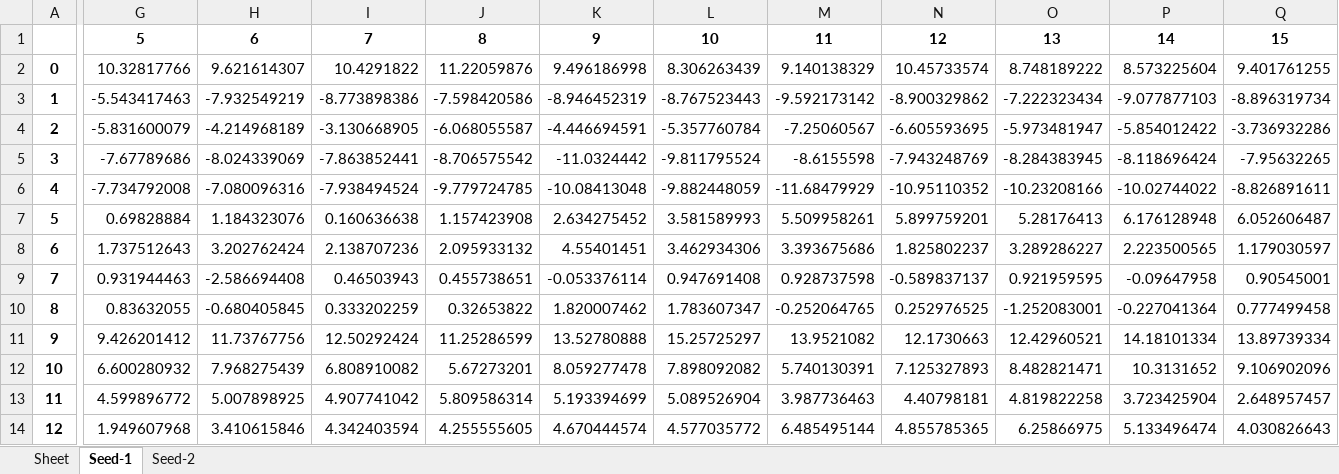
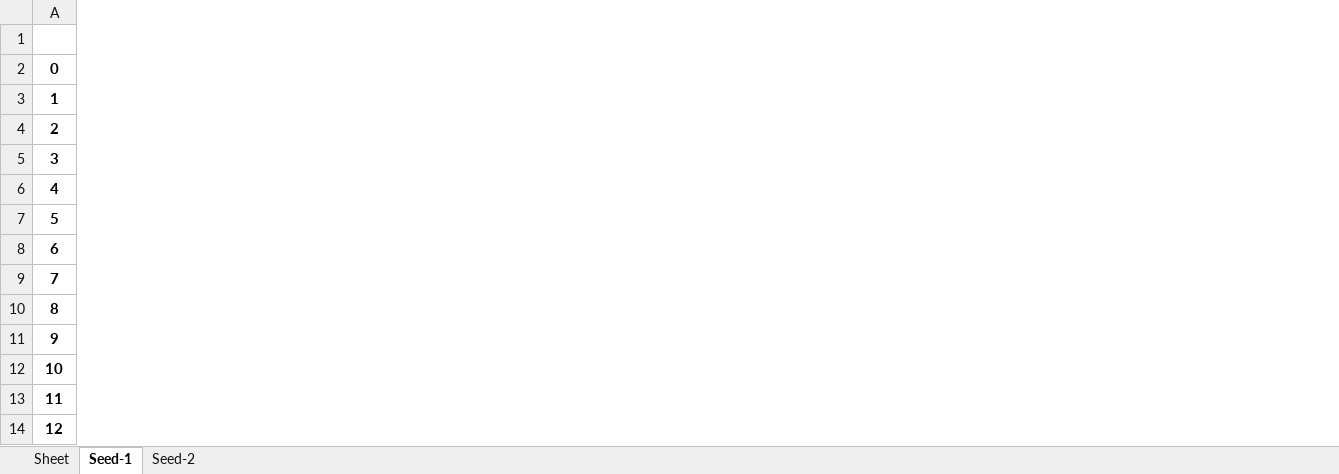
Before and after one commit to reecehill/Modelling-synaptic-caching, an Excel workbook: example-weights-spreadsheets/data/simulation-8-weights-transient.xlsx, sheet Seed-1, drawn as a sheet; only a part is shown, gaps mark what is left out; values as stored, in another font and other column widths than the file's, no borders; removed rows and columns are numbered as before the commit, all else as after; the diff covers the shown part only; the diff names each change by its address in the sheet, - before the commit and + after, or states it on an @@ line.

```diff
--- a/example-weights-spreadsheets/data/simulation-8-weights-transient.xlsx (sheet Seed-1)
+++ b/example-weights-spreadsheets/data/simulation-8-weights-transient.xlsx (sheet Seed-1)
-column G, rows 1-14: 5 | 10.32817766 | -5.543417463 | -5.831600079 | -7.67789686 | -7.734792008 | 0.69828884 | 1.737512643 | 0.931944463 | 0.83632055 | 9.426201412 | 6.600280932 | 4.599896772 | 1.949607968
-column H, rows 1-14: 6 | 9.621614307 | -7.932549219 | -4.214968189 | -8.024339069 | -7.080096316 | 1.184323076 | 3.202762424 | -2.586694408 | -0.680405845 | 11.73767756 | 7.968275439 | 5.007898925 | 3.410615846
-column I, rows 1-14: 7 | 10.4291822 | -8.773898386 | -3.130668905 | -7.863852441 | -7.938494524 | 0.160636638 | 2.138707236 | 0.46503943 | 0.333202259 | 12.50292424 | 6.808910082 | 4.907741042 | 4.342403594
-column J, rows 1-14: 8 | 11.22059876 | -7.598420586 | -6.068055587 | -8.706575542 | -9.779724785 | 1.157423908 | 2.095933132 | 0.455738651 | 0.32653822 | 11.25286599 | 5.67273201 | 5.809586314 | 4.255555605
-column K, rows 1-14: 9 | 9.496186998 | -8.946452319 | -4.446694591 | -11.0324442 | -10.08413048 | 2.634275452 | 4.55401451 | -0.053376114 | 1.820007462 | 13.52780888 | 8.059277478 | 5.193394699 | 4.670444574
-column L, rows 1-14: 10 | 8.306263439 | -8.767523443 | -5.357760784 | -9.811795524 | -9.882448059 | 3.581589993 | 3.462934306 | 0.947691408 | 1.783607347 | 15.25725297 | 7.898092082 | 5.089526904 | 4.577035772
-column M, rows 1-14: 11 | 9.140138329 | -9.592173142 | -7.25060567 | -8.6155598 | -11.68479929 | 5.509958261 | 3.393675686 | 0.928737598 | -0.252064765 | 13.9521082 | 5.740130391 | 3.987736463 | 6.485495144
-column N, rows 1-14: 12 | 10.45733574 | -8.900329862 | -6.605593695 | -7.943248769 | -10.95110352 | 5.899759201 | 1.825802237 | -0.589837137 | 0.252976525 | 12.1730663 | 7.125327893 | 4.40798181 | 4.855785365
-column O, rows 1-14: 13 | 8.748189222 | -7.222323434 | -5.973481947 | -8.284383945 | -10.23208166 | 5.28176413 | 3.289286227 | 0.921959595 | -1.252083001 | 12.42960521 | 8.482821471 | 4.819822258 | 6.25866975
-column P, rows 1-14: 14 | 8.573225604 | -9.077877103 | -5.854012422 | -8.118696424 | -10.02744022 | 6.176128948 | 2.223500565 | -0.09647958 | -0.227041364 | 14.18101334 | 10.3131652 | 3.723425904 | 5.133496474
-column Q, rows 1-14: 15 | 9.401761255 | -8.896319734 | -3.736932286 | -7.95632265 | -8.826891611 | 6.052606487 | 1.179030597 | 0.90545001 | 0.777499458 | 13.89739334 | 9.106902096 | 2.648957457 | 4.030826643
```
Also changed, not shown: 9 added columns and 8 removed columns elsewhere in this sheet, sheet Seed-2, sheet Sheet, example-weights-spreadsheets/data/simulation-10-weights-transient.xlsx, example-weights-spreadsheets/data/simulation-4-weights-transient.xlsx, 41 other files.
